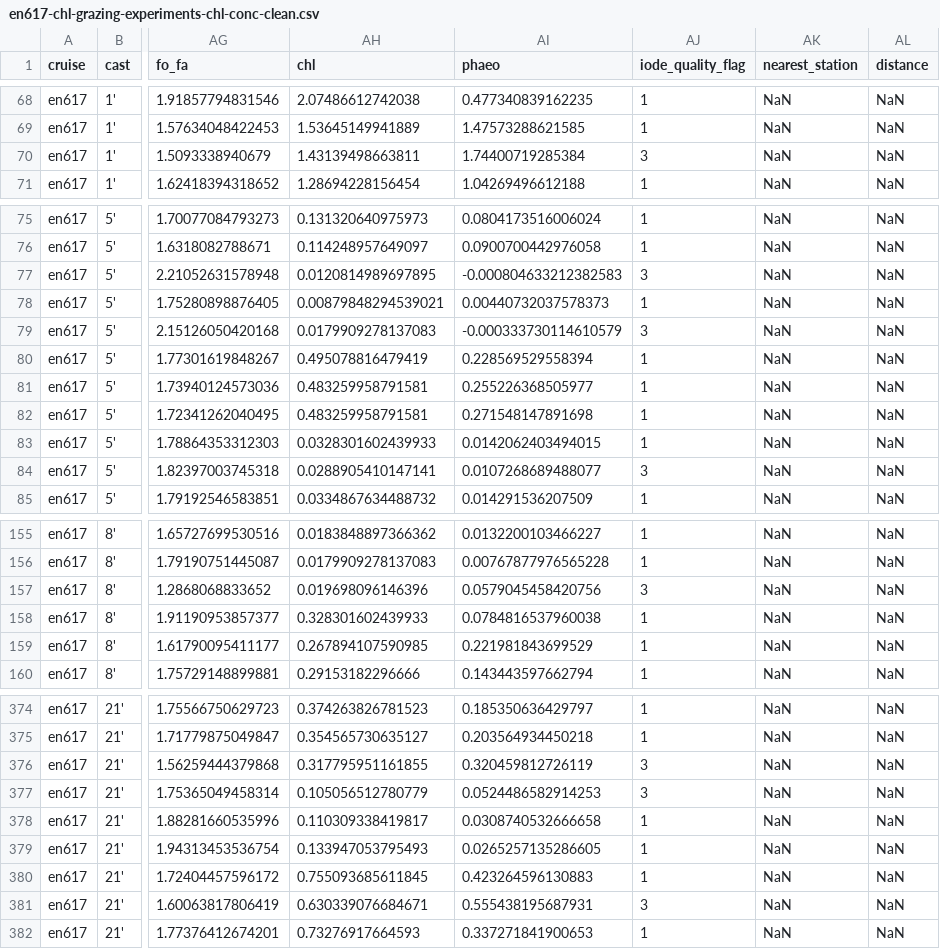
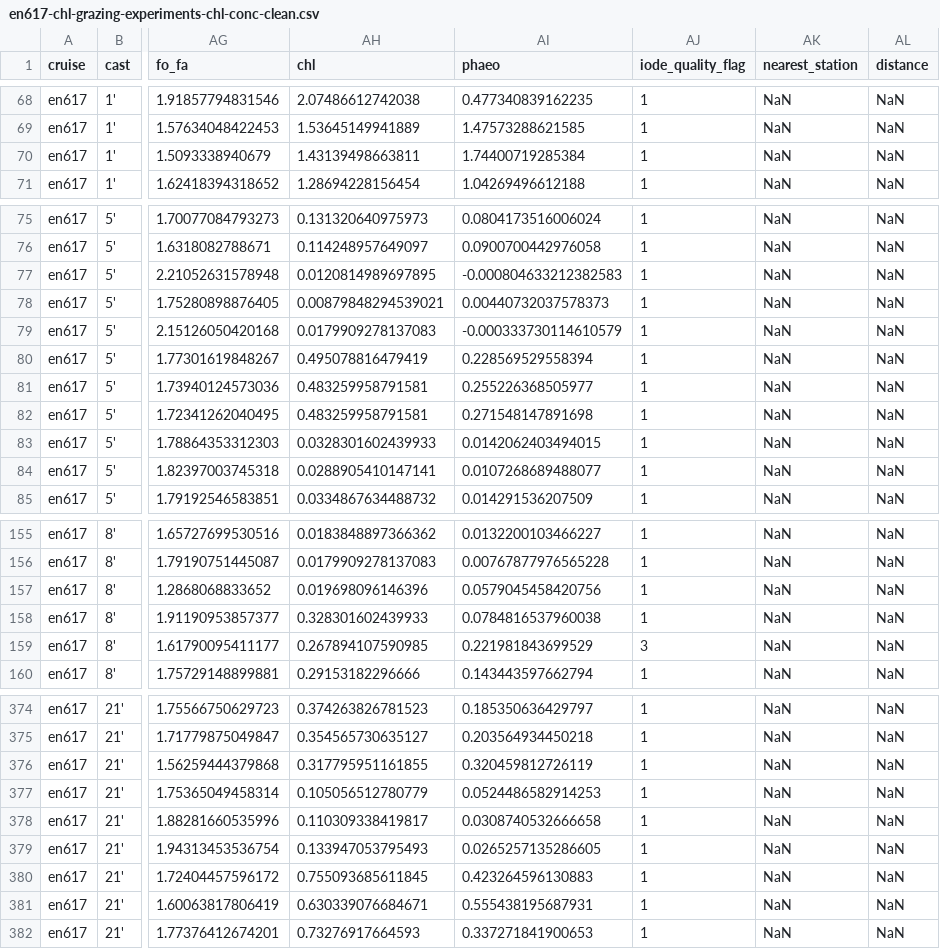
Before and after one commit to pmarrec/nes-lter-chl-cleaning, a CSV file: chl-grazing-experiment-chl-conc-clean/en617-chl-grazing-experiments-chl-conc-clean.csv, drawn as a sheet; only a part is shown, gaps mark what is left out; the diff covers the shown part only; the diff names each change by its address in the sheet, - before the commit and + after, or states it on an @@ line.

```diff
--- a/chl-grazing-experiment-chl-conc-clean/en617-chl-grazing-experiments-chl-conc-clean.csv
+++ b/chl-grazing-experiment-chl-conc-clean/en617-chl-grazing-experiments-chl-conc-clean.csv
-AJ70 (iode_quality_flag): 3
+AJ70 (iode_quality_flag): 1
-AJ77 (iode_quality_flag): 3
+AJ77 (iode_quality_flag): 1
-AJ79 (iode_quality_flag): 3
+AJ79 (iode_quality_flag): 1
-AJ84 (iode_quality_flag): 3
+AJ84 (iode_quality_flag): 1
-AJ157 (iode_quality_flag): 3
+AJ157 (iode_quality_flag): 1
-AJ159 (iode_quality_flag): 1
+AJ159 (iode_quality_flag): 3
-AJ376:AJ377 (iode_quality_flag): 3
+AJ376:AJ377 (iode_quality_flag): 1
-AJ381 (iode_quality_flag): 3
+AJ381 (iode_quality_flag): 1
```
Also changed, not shown: 11 edited cells elsewhere in this file, chl-grazing-experiment-chl-conc-clean/ar66b-chl-grazing-experiments-chl-conc-clean.csv, chl-grazing-experiment-chl-conc-clean/at46-chl-grazing-experiments-chl-conc-clean.csv, 20 other files.
